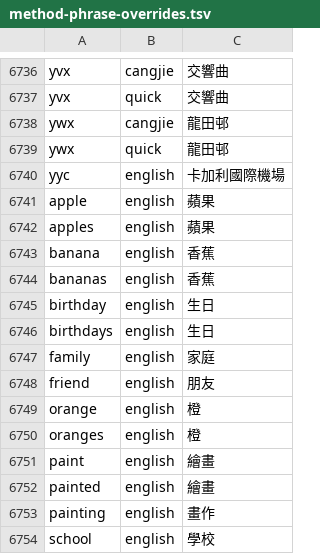
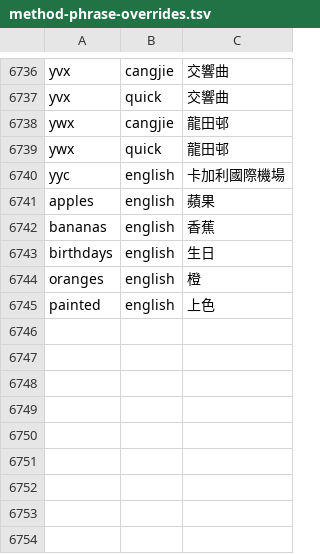
Before and after one commit to fishese/hkime, a TSV file: app/src/main/assets/method-phrase-overrides.tsv, drawn as a sheet; only a part is shown, gaps mark what is left out.

Commit message:
Keep only verified missing English translations

```diff
--- a/app/src/main/assets/method-phrase-overrides.tsv
+++ b/app/src/main/assets/method-phrase-overrides.tsv
@@ -6740,15 +6740,6 @@ ywx	quick	龍田邨
 yyc	english	卡加利國際機場
-apple	english	蘋果
 apples	english	蘋果
-banana	english	香蕉
 bananas	english	香蕉
-birthday	english	生日
 birthdays	english	生日
-family	english	家庭
-friend	english	朋友
-orange	english	橙
 oranges	english	橙
-paint	english	繪畫
-painted	english	繪畫
-painting	english	畫作
-school	english	學校
+painted	english	上色
```
